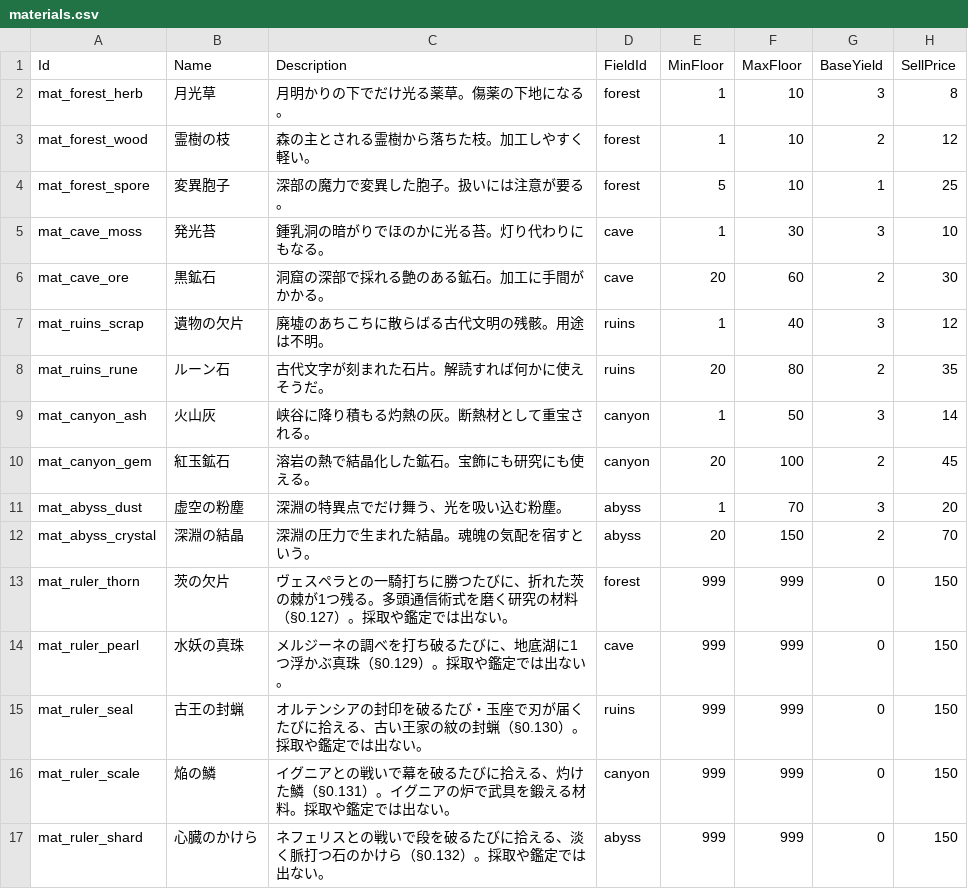
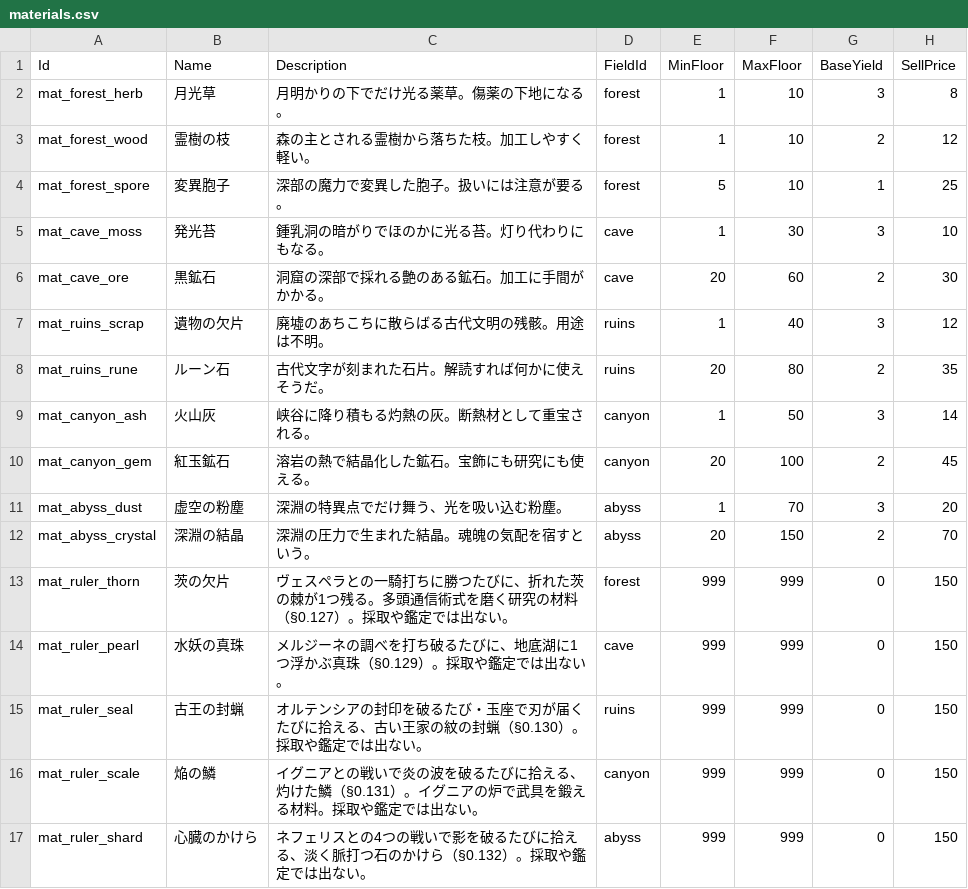
Before and after one commit to takahiro1115/guild-manager, a CSV file: docs/04_バランス表/materials.csv, drawn as a sheet.

```diff
--- a/docs/04_バランス表/materials.csv
+++ b/docs/04_バランス表/materials.csv
@@ -15,3 +15,3 @@ mat_ruler_pearl,水妖の真珠,メルジーネの調べを打ち破るたびに
 mat_ruler_seal,古王の封蝋,オルテンシアの封印を破るたび・玉座で刃が届くたびに拾える、古い王家の紋の封蝋（§0.130）。採取や鑑定では出ない。,ruins,999,999,0,150
-mat_ruler_scale,焔の鱗,イグニアとの戦いで幕を破るたびに拾える、灼けた鱗（§0.131）。イグニアの炉で武具を鍛える材料。採取や鑑定では出ない。,canyon,999,999,0,150
-mat_ruler_shard,心臓のかけら,ネフェリスとの戦いで段を破るたびに拾える、淡く脈打つ石のかけら（§0.132）。採取や鑑定では出ない。,abyss,999,999,0,150
+mat_ruler_scale,焔の鱗,イグニアとの戦いで炎の波を破るたびに拾える、灼けた鱗（§0.131）。イグニアの炉で武具を鍛える材料。採取や鑑定では出ない。,canyon,999,999,0,150
+mat_ruler_shard,心臓のかけら,ネフェリスとの4つの戦いで影を破るたびに拾える、淡く脈打つ石のかけら（§0.132）。採取や鑑定では出ない。,abyss,999,999,0,150
```
Also changed, not shown: docs/04_バランス表/rulers.csv, docs/04_バランス表/story_images.csv, 10 other files.
